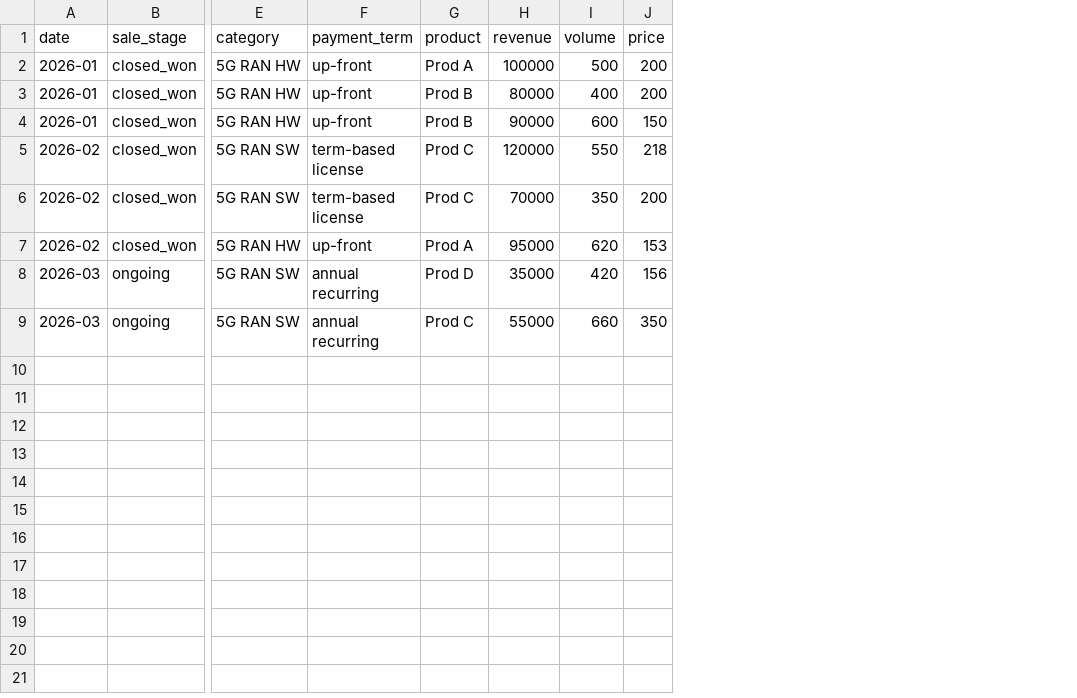
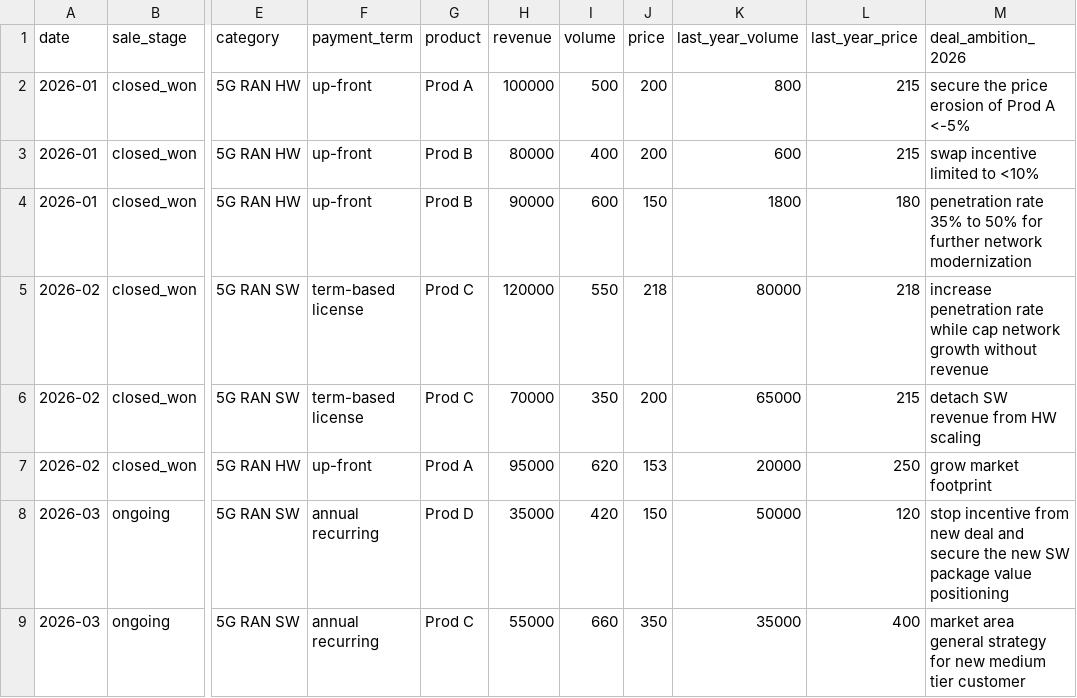
Before and after one commit to rebrookie/ai-commercial-decision-engine, a CSV file: data/sales_data.csv, drawn as a sheet; only a part is shown, gaps mark what is left out; the diff names each change by its address in the sheet, - before the commit and + after, or states it on an @@ line.

Commit message:
production ready version

```diff
--- a/data/sales_data.csv
+++ b/data/sales_data.csv
+column K (last_year_volume), rows 2-9: 800 | 600 | 1800 | 80000 | 65000 | 20000 | 50000 | 35000
+column L (last_year_price), rows 2-9: 215 | 215 | 180 | 218 | 215 | 250 | 120 | 400
+column M (deal_ambition_2026), rows 2-9: secure the price erosion of Prod A <-5% | swap incentive limited to <10% | penetration rate 35% to 50% for further network modernization | increase penetration rate while cap network growth without revenue | detach SW revenue from HW scaling | grow market footprint | stop incentive from new deal and secure the new SW package value positioning | market area general strategy for new medium tier customer
-J8 (price): 156
+J8 (price): 150
```
Also changed, not shown: 3 other files.
